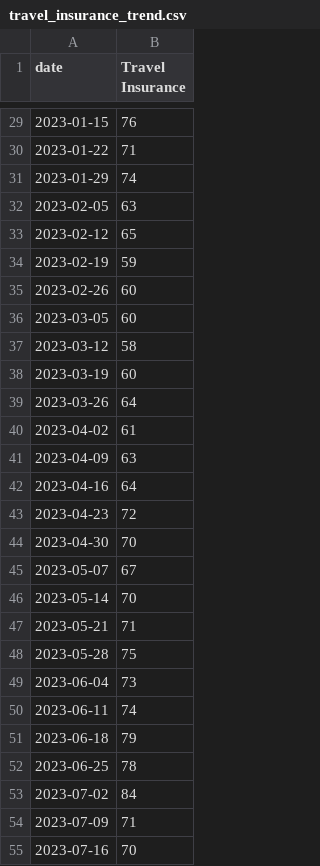
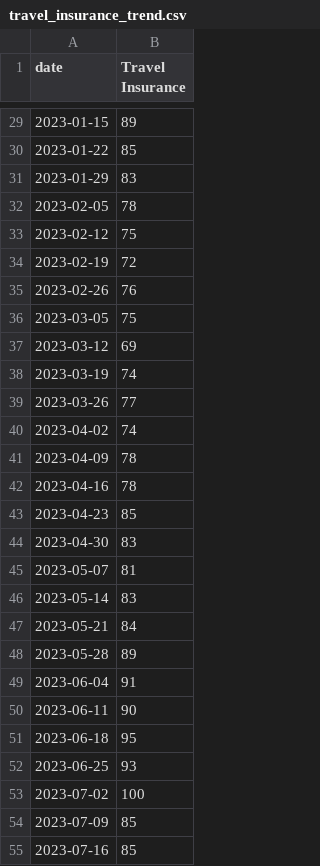
Before and after one commit to JakeOsmond/google-trends-scheduler, a CSV file: docs/travel_insurance_trend.csv, drawn as a sheet; only a part is shown, gaps mark what is left out; the diff covers the shown part only.

```diff
--- a/docs/travel_insurance_trend.csv
+++ b/docs/travel_insurance_trend.csv
@@ -29,27 +29,27 @@ date,Travel Insurance
-2023-01-15,76
-2023-01-22,71
-2023-01-29,74
-2023-02-05,63
-2023-02-12,65
-2023-02-19,59
-2023-02-26,60
-2023-03-05,60
-2023-03-12,58
-2023-03-19,60
-2023-03-26,64
-2023-04-02,61
-2023-04-09,63
-2023-04-16,64
-2023-04-23,72
-2023-04-30,70
-2023-05-07,67
-2023-05-14,70
-2023-05-21,71
-2023-05-28,75
-2023-06-04,73
-2023-06-11,74
-2023-06-18,79
-2023-06-25,78
-2023-07-02,84
-2023-07-09,71
-2023-07-16,70
+2023-01-15,89
+2023-01-22,85
+2023-01-29,83
+2023-02-05,78
+2023-02-12,75
+2023-02-19,72
+2023-02-26,76
+2023-03-05,75
+2023-03-12,69
+2023-03-19,74
+2023-03-26,77
+2023-04-02,74
+2023-04-09,78
+2023-04-16,78
+2023-04-23,85
+2023-04-30,83
+2023-05-07,81
+2023-05-14,83
+2023-05-21,84
+2023-05-28,89
+2023-06-04,91
+2023-06-11,90
+2023-06-18,95
+2023-06-25,93
+2023-07-02,100
+2023-07-09,85
+2023-07-16,85
```
Also changed, not shown: 1 removed row and 130 edited cells elsewhere in this file.
